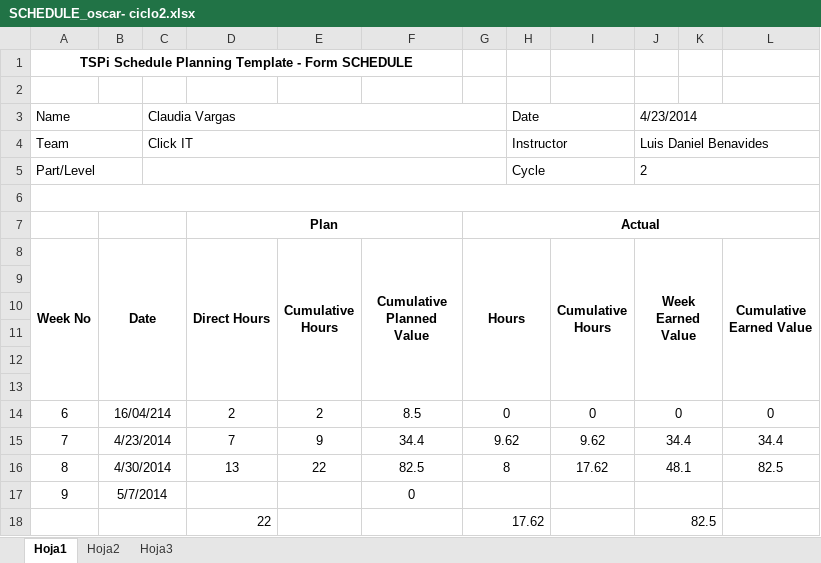
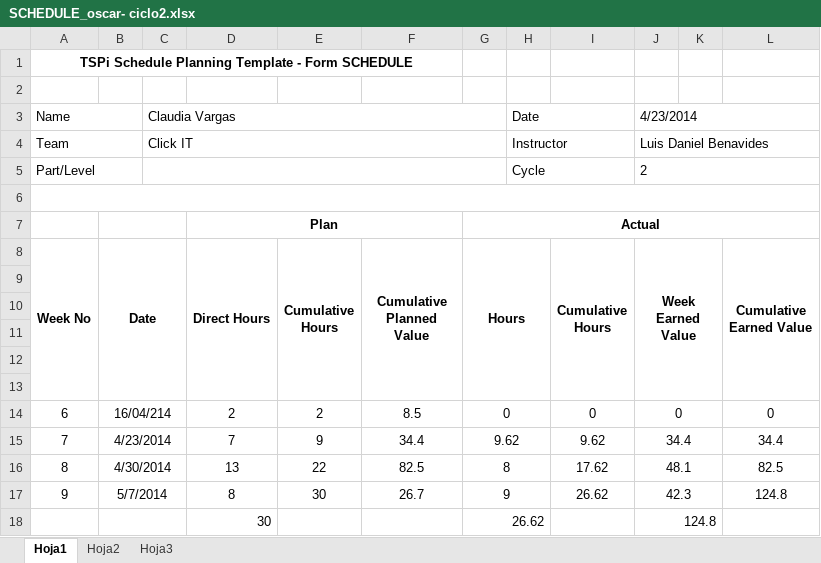
Before and after one commit to LayneGranados/tsp, an Excel workbook: NoteBook/task and schedule plans and actual/SCHEDULE_oscar- ciclo2.xlsx, sheet Hoja1, drawn as a sheet; values as stored, in another font and other column widths than the file's, no borders; removed rows and columns are numbered as before the commit, all else as after; the diff names each change by its address in the sheet, - before the commit and + after, or states it on an @@ line.

Commit message:
Actualizacion
Actualizacion

```diff
--- a/NoteBook/task and schedule plans and actual/SCHEDULE_oscar- ciclo2.xlsx (sheet Hoja1)
+++ b/NoteBook/task and schedule plans and actual/SCHEDULE_oscar- ciclo2.xlsx (sheet Hoja1)
-row 17: 9 | 5/7/2014 |  |  |  | 0
-row 18:  |  |  | 22 |  |  | 17.62 |  |  | 82.5
+row 17: 9 | 5/7/2014 |  | 8 | 30 | 26.7 | 9 |  | 26.62 | 42.3 |  | 124.8
+row 18:  |  |  | 30 |  |  | 26.62 |  |  | 124.8
```
Also changed, not shown: 1 other file.
